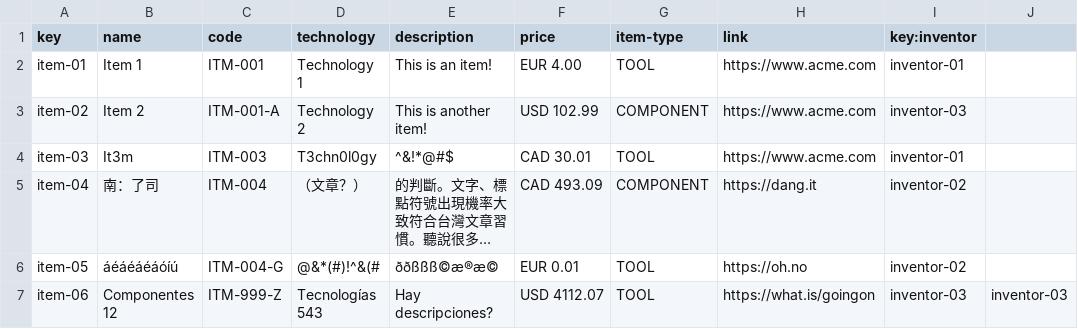
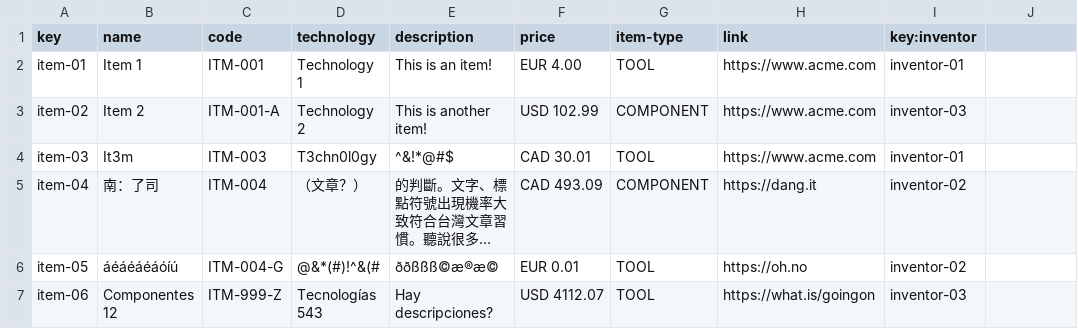
Before and after one commit to JStockwell/Acme-One-E8.02, a CSV file: src/main/webapp/WEB-INF/resources/sample-data/item.csv, drawn as a sheet; long unchanged cells end in …; the diff names each change by its address in the sheet, - before the commit and + after, or states it on an @@ line.

Commit message:
fix: item attributes
Item was missing the ManyToOne relation in its attributes

```diff
--- a/src/main/webapp/WEB-INF/resources/sample-data/item.csv
+++ b/src/main/webapp/WEB-INF/resources/sample-data/item.csv
-J7: inventor-03
+J7: (empty)
```
Also changed, not shown: 2 other files.
